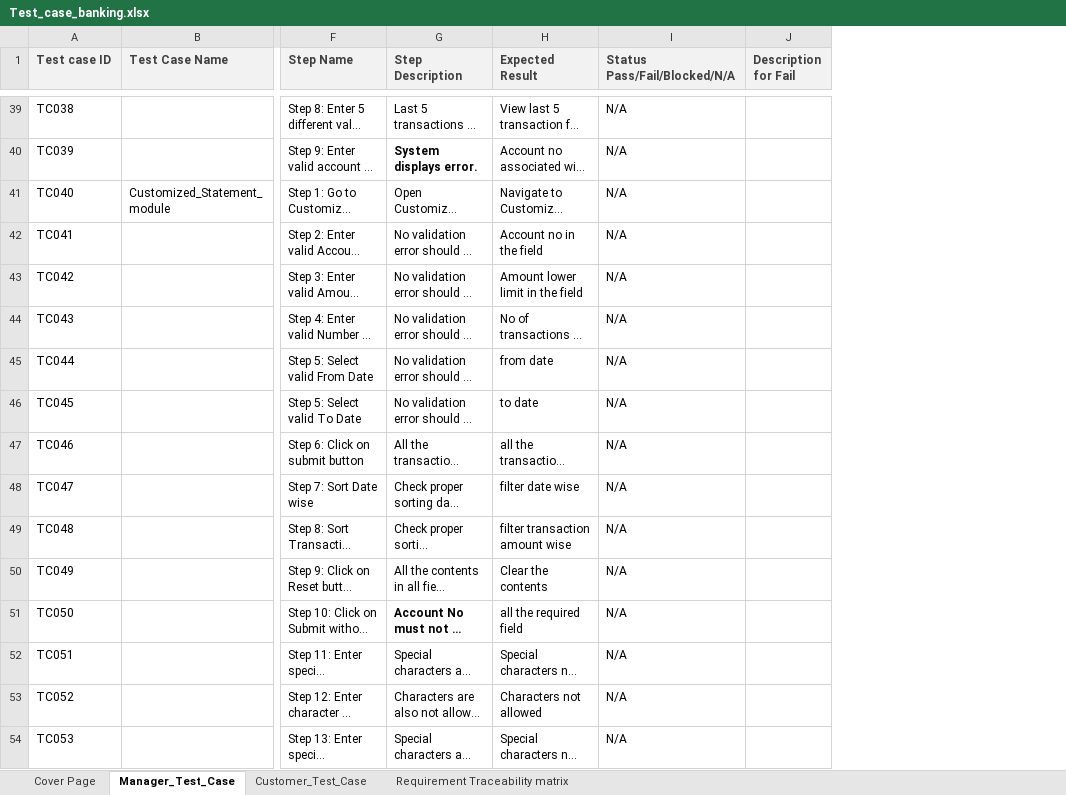
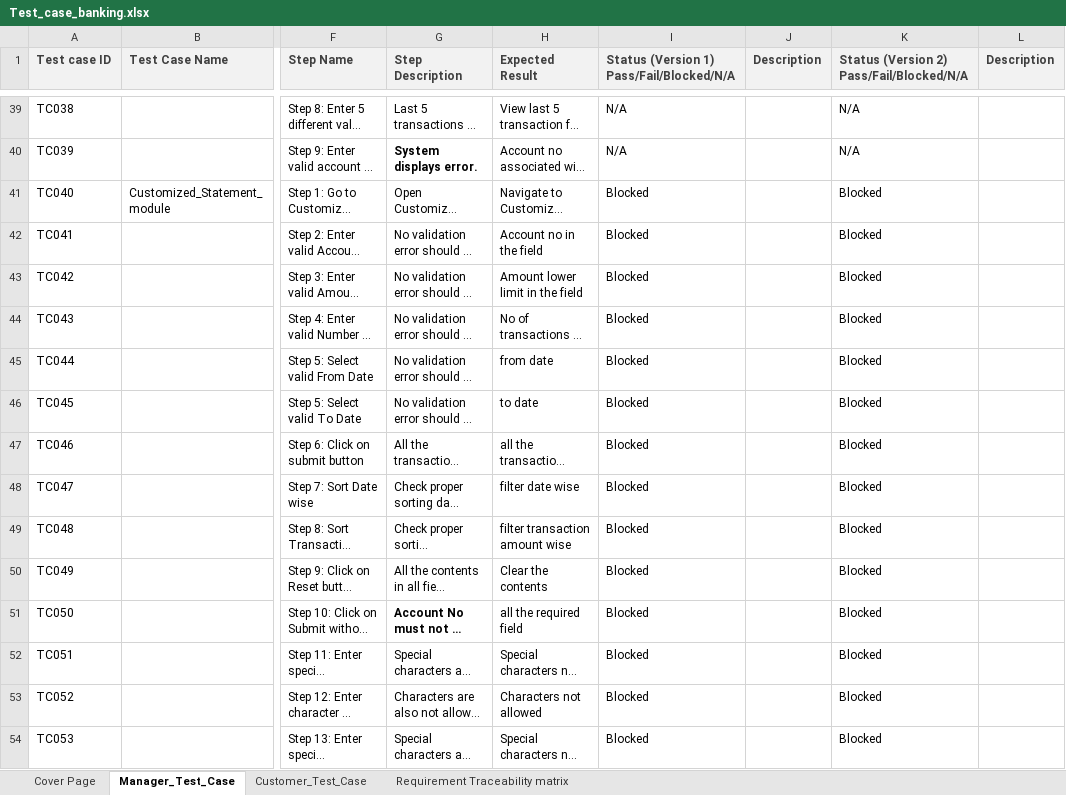
Before and after one commit to Vaishvi2201/Quality_Analysis, an Excel workbook: Test_case_banking.xlsx, sheet Manager_Test_Case, drawn as a sheet; only a part is shown, gaps mark what is left out; long unchanged cells end in …; values as stored, in another font and other column widths than the file's, no borders; ↵ is a line break in a cell; the diff covers the shown part only; the diff names each change by its address in the sheet, - before the commit and + after, or states it on an @@ line.

Commit message:
defect bug report and testcase execution of version 2

```diff
--- a/Test_case_banking.xlsx (sheet Manager_Test_Case)
+++ b/Test_case_banking.xlsx (sheet Manager_Test_Case)
+column K, row 1: Status (Version 2) ↵ Pass/Fail/Blocked/N/A; rows 39-54: N/A | N/A | Blocked | Blocked | Blocked | Blocked | Blocked | Blocked | Blocked | Blocked | Blocked | Blocked | Blocked | Blocked | Blocked | Blocked
+column L (Description), empty
-I1: Status ↵ Pass/Fail/Blocked/N/A
+I1: Status (Version 1) ↵ Pass/Fail/Blocked/N/A
-J1: Description for Fail
+J1: Description
-I41:I54: N/A
+I41:I54: Blocked
```
Also changed, not shown: 22 edited cells elsewhere in this sheet, sheet Customer_Test_Case, sheet Cover Page, formulas that keep their value, charts or pictures, 1 other file.
